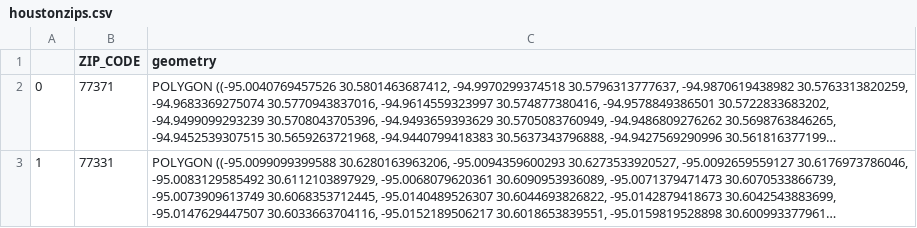
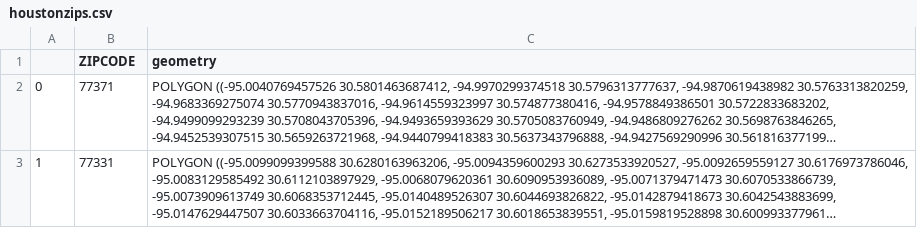
Before and after one commit to sejal234/heatmaps_by, a CSV file: houstonzips.csv, drawn as a sheet; only a part is shown; long unchanged cells end in …; the diff names each change by its address in the sheet, - before the commit and + after, or states it on an @@ line.

Commit message:
Add files via upload

```diff
--- a/houstonzips.csv
+++ b/houstonzips.csv
-B1: ZIP_CODE
+B1: ZIPCODE
```
